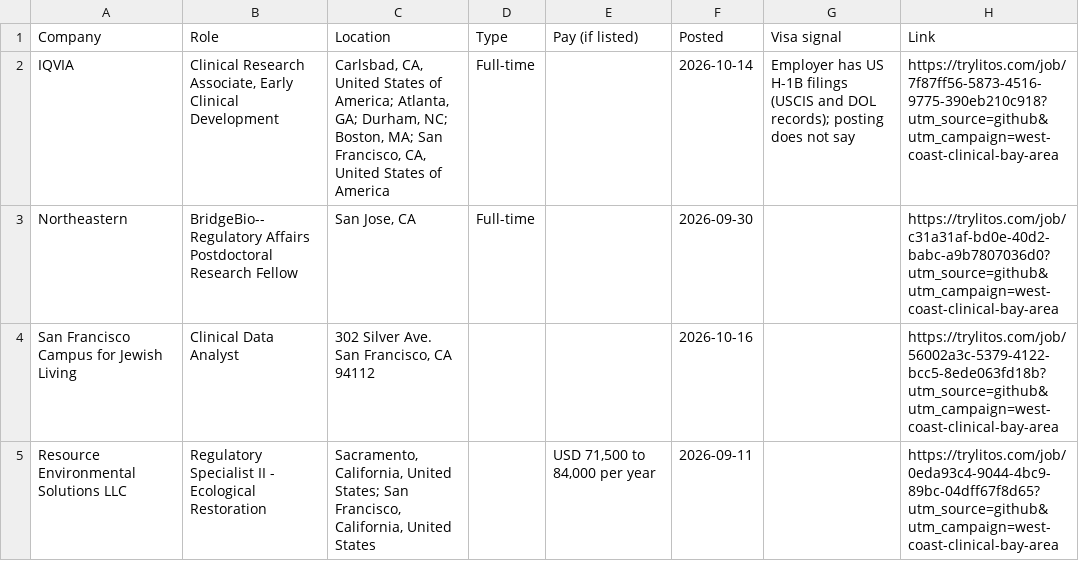
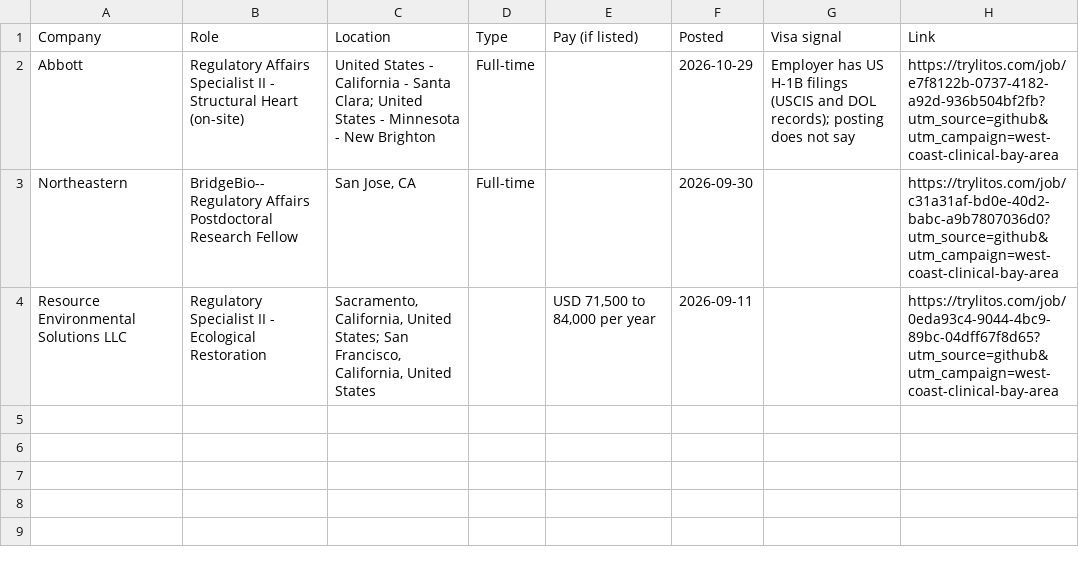
Before and after one commit to mehek-builds/West-Coast-and-Remote-Clinical-Research-Jobs, a CSV file: csv/bay-area.csv, drawn as a sheet.

```diff
--- a/csv/bay-area.csv
+++ b/csv/bay-area.csv
@@ -1,5 +1,4 @@
 Company,Role,Location,Type,Pay (if listed),Posted,Visa signal,Link
-IQVIA,"Clinical Research Associate, Early Clinical Development","Carlsbad, CA, United States of America; Atlanta, GA; Durham, NC; Boston, MA; San Francisco, CA, United States of America",Full-time,,2026-10-14,Employer has US H-1B filings (USCIS and DOL records); posting does not say,https://trylitos.com/job/7f87ff56-5873-4516-9775-390eb210c918?utm_source=github&utm_campaign=west-coast-clinical-bay-area
+Abbott,Regulatory Affairs Specialist II - Structural Heart (on-site),United States - California - Santa Clara; United States - Minnesota - New Brighton,Full-time,,2026-10-29,Employer has US H-1B filings (USCIS and DOL records); posting does not say,https://trylitos.com/job/e7f8122b-0737-4182-a92d-936b504bf2fb?utm_source=github&utm_campaign=west-coast-clinical-bay-area
 Northeastern,BridgeBio-- Regulatory Affairs Postdoctoral Research Fellow,"San Jose, CA",Full-time,,2026-09-30,,https://trylitos.com/job/c31a31af-bd0e-40d2-babc-a9b7807036d0?utm_source=github&utm_campaign=west-coast-clinical-bay-area
-San Francisco Campus for Jewish Living,Clinical Data Analyst,"302 Silver Ave. San Francisco, CA 94112",,,2026-10-16,,https://trylitos.com/job/56002a3c-5379-4122-bcc5-8ede063fd18b?utm_source=github&utm_campaign=west-coast-clinical-bay-area
 Resource Environmental Solutions LLC,Regulatory Specialist II - Ecological Restoration,"Sacramento, California, United States; San Francisco, California, United States",,"USD 71,500 to 84,000 per year",2026-09-11,,https://trylitos.com/job/0eda93c4-9044-4bc9-89bc-04dff67f8d65?utm_source=github&utm_campaign=west-coast-clinical-bay-area
```
Also changed, not shown: csv/all.csv, csv/los-angeles.csv, 7 other files.
